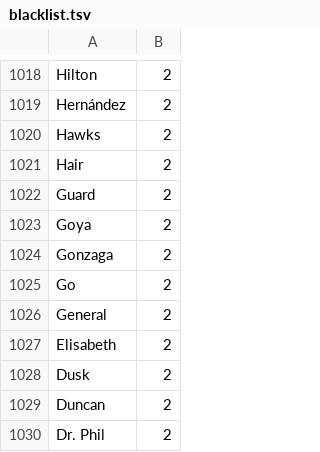
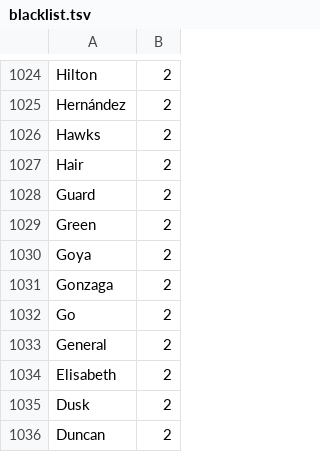
Before and after one commit to weltliteratur/vossanto, a TSV file: theof/blacklist.tsv, drawn as a sheet; only a part is shown, gaps mark what is left out; the shorter side is filled out with more unchanged rows; the diff covers the shown part only.

```diff
--- a/theof/blacklist.tsv
+++ b/theof/blacklist.tsv
@@ -1022,2 +1028,3 @@ Hair	2
 Guard	2
+Green	2
 Goya	2
```
Also changed, not shown: 8 added rows elsewhere in this file.
